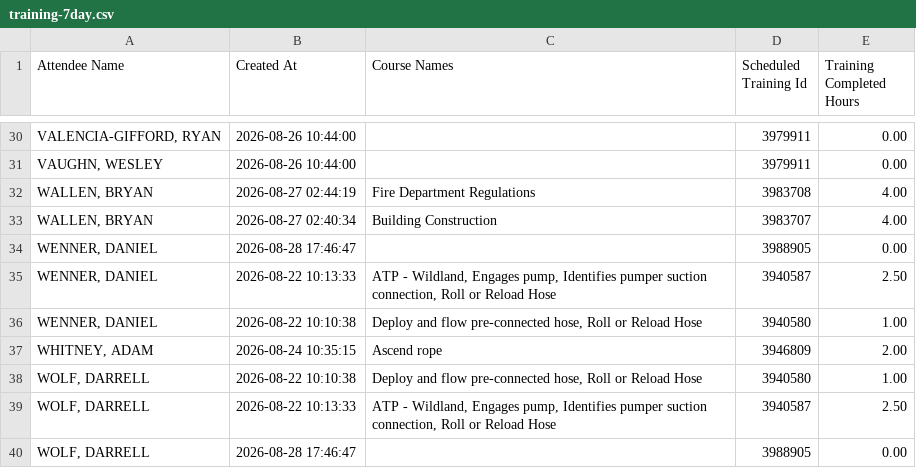
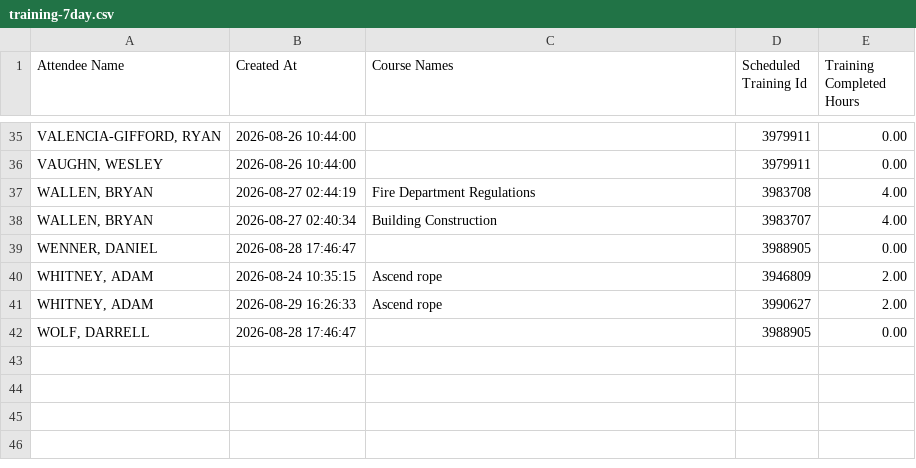
Before and after one commit to chfd-dashboard/Performance-Metrics, a CSV file: data/training-7day.csv, drawn as a sheet; only a part is shown, gaps mark what is left out; removed rows and columns are numbered as before the commit, all else as after; the diff covers the shown part only; the diff names each change by its address in the sheet, - before the commit and + after, or states it on an @@ line.

```diff
--- a/data/training-7day.csv
+++ b/data/training-7day.csv
-row 35: WENNER, DANIEL | 2026-08-22 10:13:33 | ATP - Wildland, Engages pump, Identifies pumper suction connection, Roll or Reload Hose | 3940587 | 2.50
-row 36: WENNER, DANIEL | 2026-08-22 10:10:38 | Deploy and flow pre-connected hose, Roll or Reload Hose | 3940580 | 1.00
-row 38: WOLF, DARRELL | 2026-08-22 10:10:38 | Deploy and flow pre-connected hose, Roll or Reload Hose | 3940580 | 1.00
-row 39: WOLF, DARRELL | 2026-08-22 10:13:33 | ATP - Wildland, Engages pump, Identifies pumper suction connection, Roll or Reload Hose | 3940587 | 2.50
+row 41: WHITNEY, ADAM | 2026-08-29 16:26:33 | Ascend rope | 3990627 | 2.00
```
Also changed, not shown: 11 added rows, 6 removed rows and 3 moved rows elsewhere in this file.
